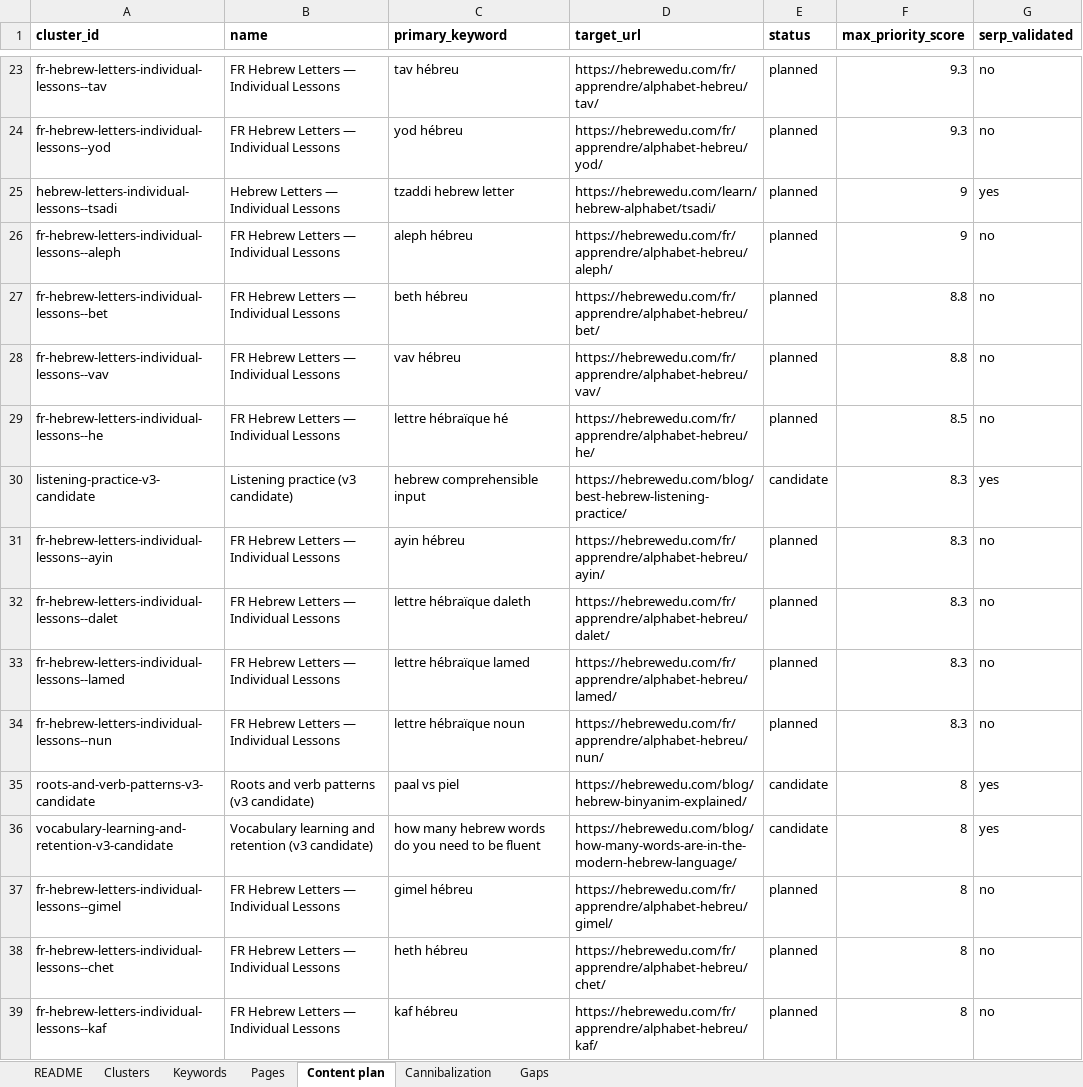
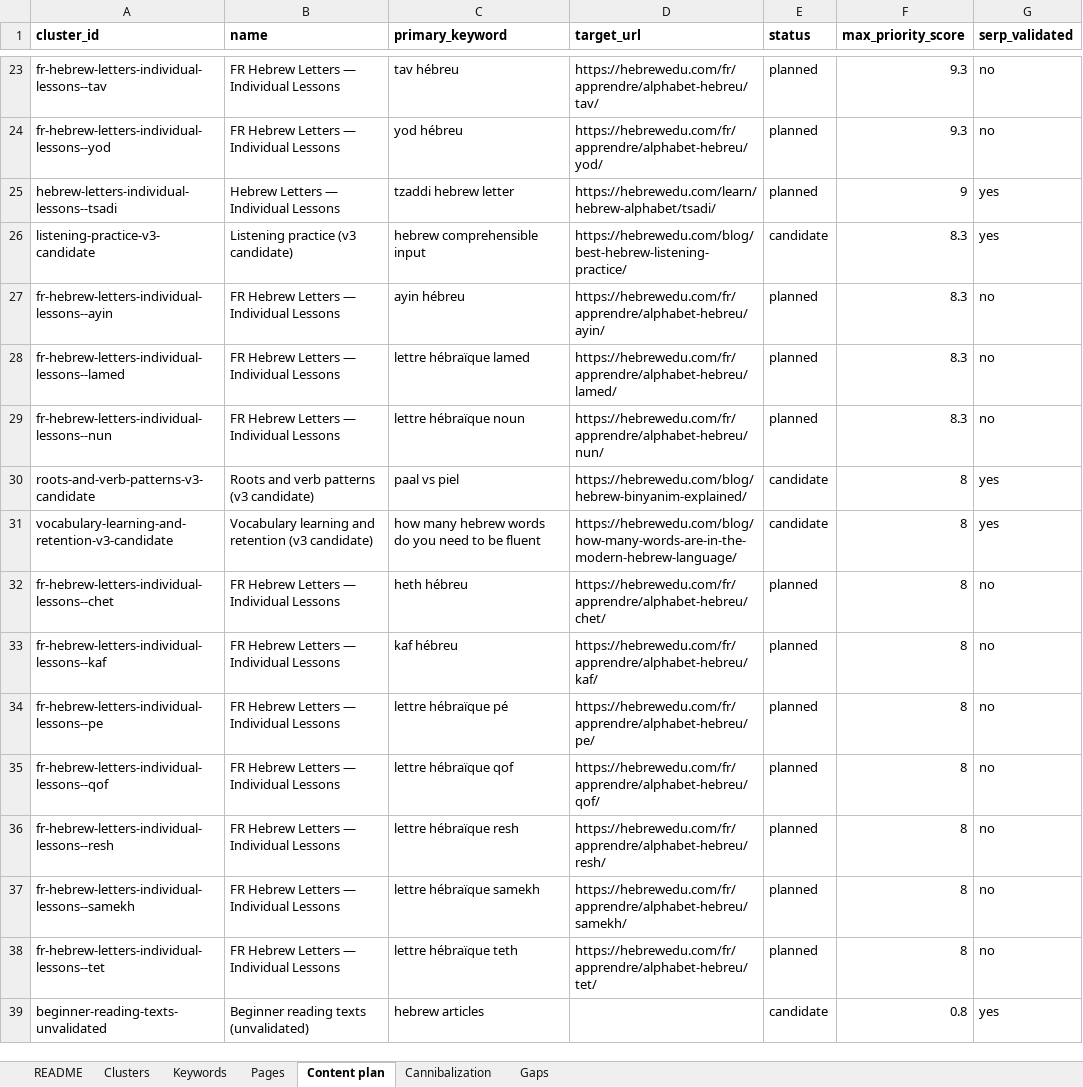
Before and after one commit to vicso-name/hebrewedu-site, an Excel workbook: docs/seo/semantic-core.xlsx, sheet Content plan, drawn as a sheet; only a part is shown, gaps mark what is left out; the shorter side is filled out with more unchanged rows; values as stored, in another font and other column widths than the file's, no borders; the diff names each change by its address in the sheet, - before the commit and + after, or states it on an @@ line.

```diff
--- a/docs/seo/semantic-core.xlsx (sheet Content plan)
+++ b/docs/seo/semantic-core.xlsx (sheet Content plan)
-row 26: fr-hebrew-letters-individual-lessons--aleph | FR Hebrew Letters — Individual Lessons | aleph hébreu | https://hebrewedu.com/fr/apprendre/alphabet-hebreu/aleph/ | planned | 9 | no
-row 27: fr-hebrew-letters-individual-lessons--bet | FR Hebrew Letters — Individual Lessons | beth hébreu | https://hebrewedu.com/fr/apprendre/alphabet-hebreu/bet/ | planned | 8.8 | no
-row 28: fr-hebrew-letters-individual-lessons--vav | FR Hebrew Letters — Individual Lessons | vav hébreu | https://hebrewedu.com/fr/apprendre/alphabet-hebreu/vav/ | planned | 8.8 | no
-row 29: fr-hebrew-letters-individual-lessons--he | FR Hebrew Letters — Individual Lessons | lettre hébraïque hé | https://hebrewedu.com/fr/apprendre/alphabet-hebreu/he/ | planned | 8.5 | no
-row 32: fr-hebrew-letters-individual-lessons--dalet | FR Hebrew Letters — Individual Lessons | lettre hébraïque daleth | https://hebrewedu.com/fr/apprendre/alphabet-hebreu/dalet/ | planned | 8.3 | no
-row 37: fr-hebrew-letters-individual-lessons--gimel | FR Hebrew Letters — Individual Lessons | gimel hébreu | https://hebrewedu.com/fr/apprendre/alphabet-hebreu/gimel/ | planned | 8 | no
```
Also changed, not shown: sheet Pages, sheet Clusters, sheet Keywords, 15 other files.
